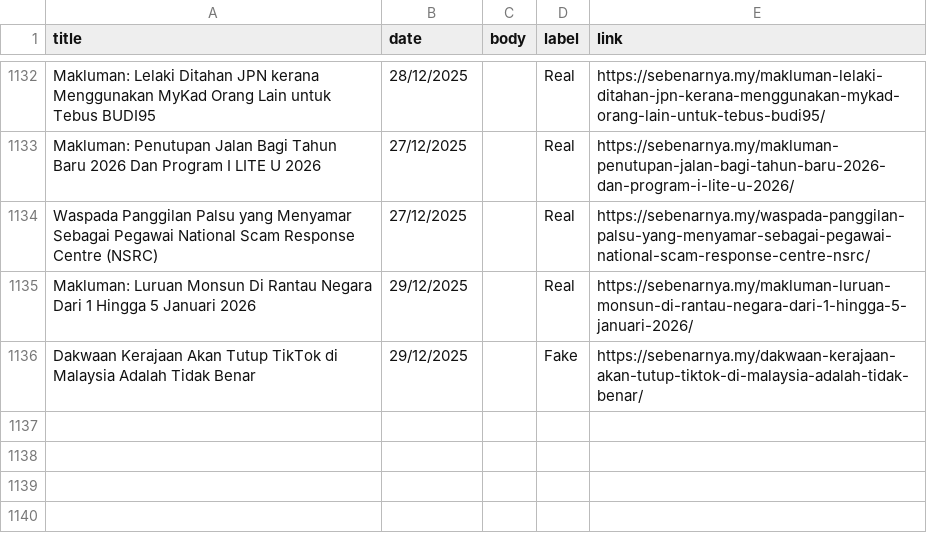
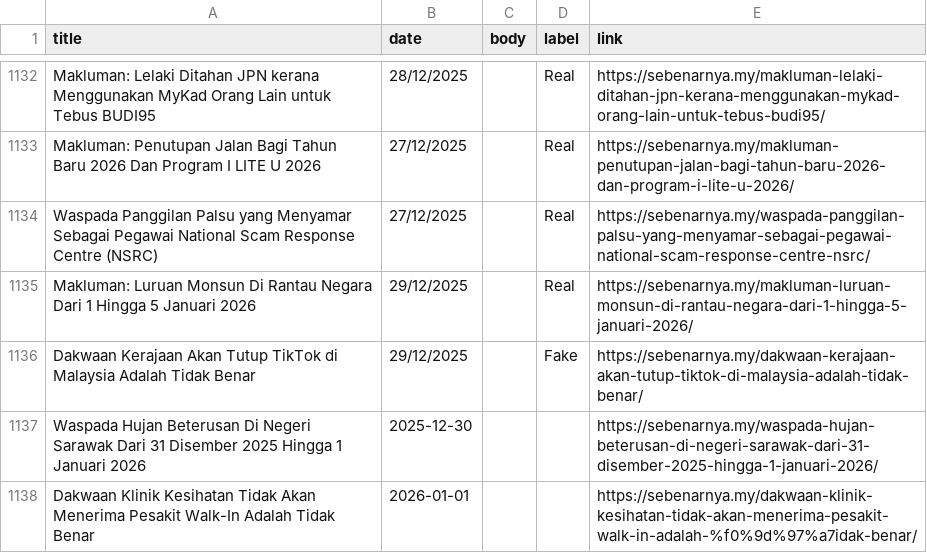
Before and after one commit to adamhera/CheckFakta, a CSV file: ml/sebenarnya_labeledLatest.csv, drawn as a sheet; only a part is shown, gaps mark what is left out.

```diff
--- a/ml/sebenarnya_labeledLatest.csv
+++ b/ml/sebenarnya_labeledLatest.csv
@@ -1180 +1180,3 @@ Makluman: Luruan Monsun Di Rantau Negara Dari 1 Hingga 5 Januari 2026,29/12/2025
 Dakwaan Kerajaan Akan Tutup TikTok di Malaysia Adalah Tidak Benar,29/12/2025,,Fake,https://sebenarnya.my/dakwaan-kerajaan-akan-tutup-tiktok-di-malaysia-adalah-tidak-benar/
+Waspada Hujan Beterusan Di Negeri Sarawak Dari 31 Disember 2025 Hingga 1 Januari 2026,2025-12-30,,,https://sebenarnya.my/waspada-hujan-beterusan-di-negeri-sarawak-dari-31-disember-2025-hingga-1-januari-2026/
+Dakwaan Klinik Kesihatan Tidak Akan Menerima Pesakit Walk-In Adalah Tidak Benar,2026-01-01,,,https://sebenarnya.my/dakwaan-klinik-kesihatan-tidak-akan-menerima-pesakit-walk-in-adalah-%f0%9d%97%a7idak-benar/
```
Also changed, not shown: ml/sebenarnya_with_links_new.csv.
